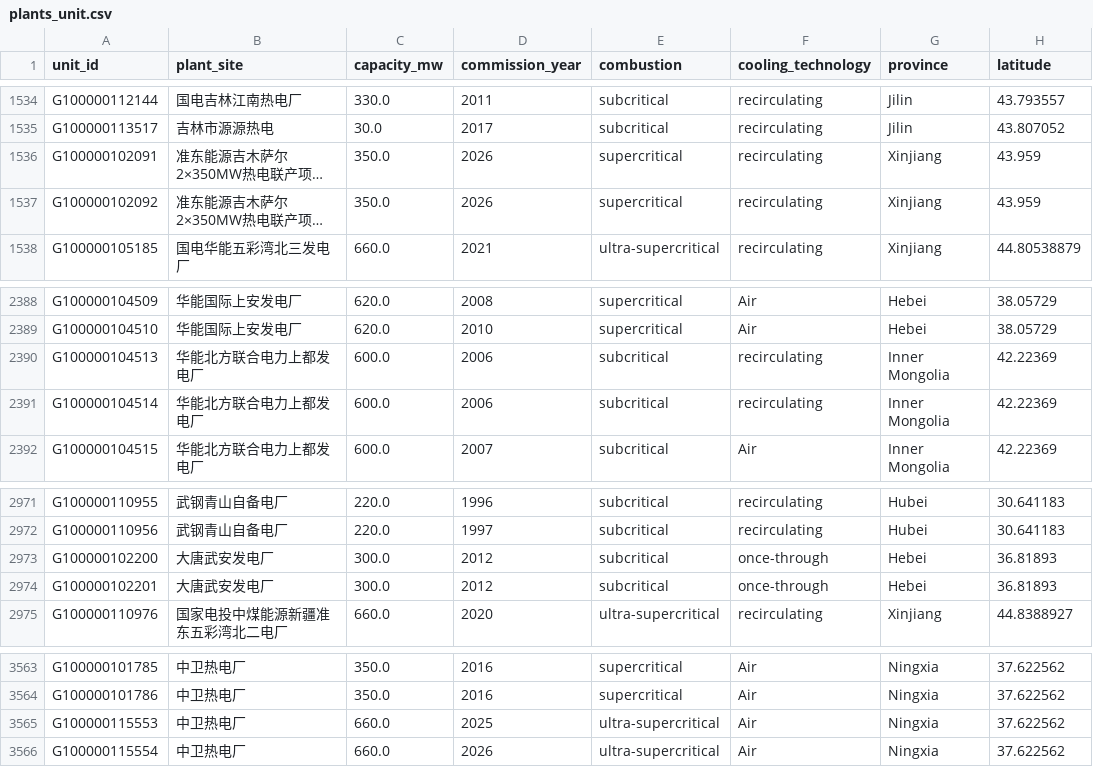
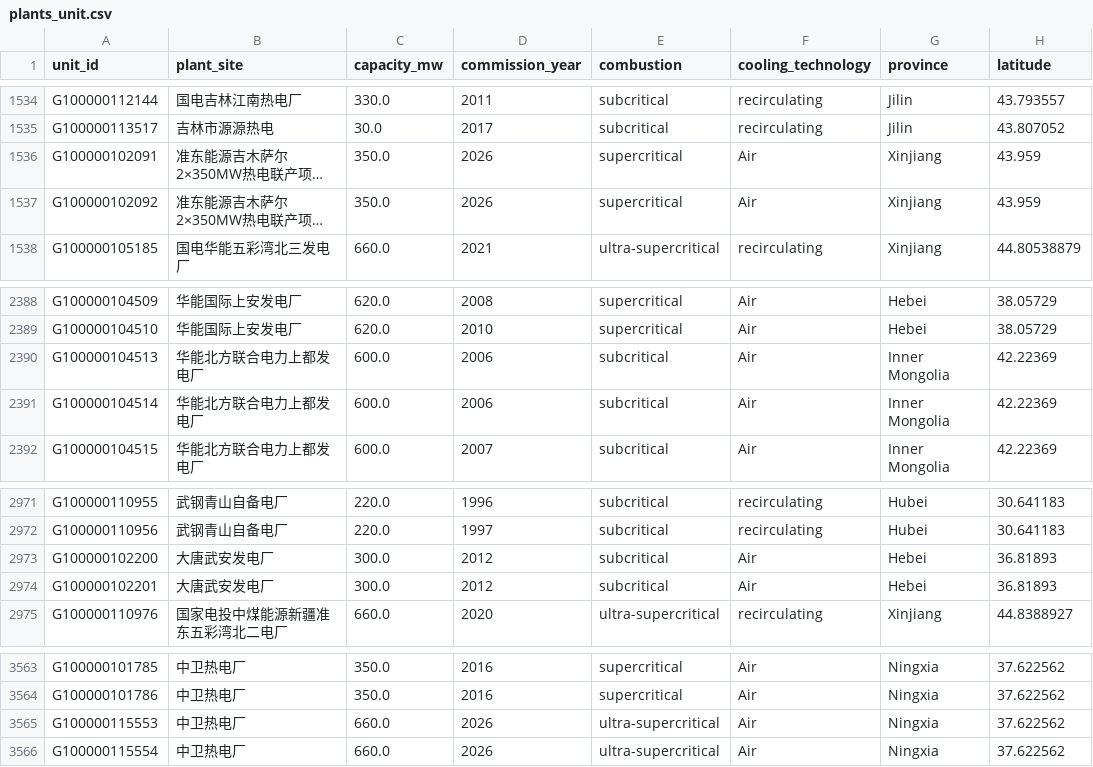
Before and after one commit to onismyh/infra_retrofit, a CSV file: _indtree/inputs/plants_unit.csv, drawn as a sheet; only a part is shown, gaps mark what is left out; long unchanged cells end in …; the diff covers the shown part only; the diff names each change by its address in the sheet, - before the commit and + after, or states it on an @@ line.

```diff
--- a/_indtree/inputs/plants_unit.csv
+++ b/_indtree/inputs/plants_unit.csv
-F1536:F1537 (cooling_technology): recirculating
+F1536:F1537 (cooling_technology): Air
-F2390:F2391 (cooling_technology): recirculating
+F2390:F2391 (cooling_technology): Air
-F2973:F2974 (cooling_technology): once-through
+F2973:F2974 (cooling_technology): Air
-D3565 (commission_year): 2025
+D3565 (commission_year): 2026
```
Also changed, not shown: 14 edited cells elsewhere in this file, _indtree/inputs/plants.csv, _indtree/inputs/plants_unit_hub.csv, 46 other files.
